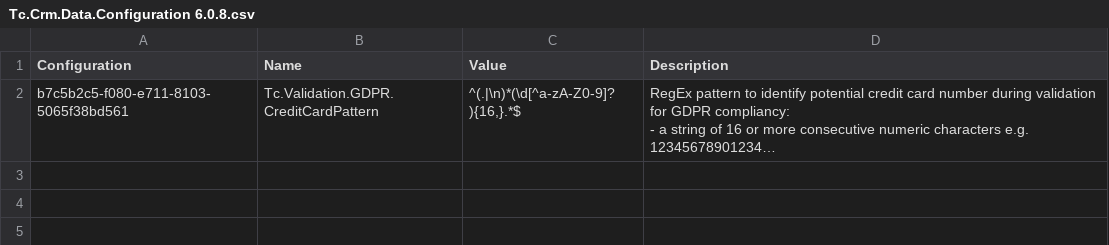
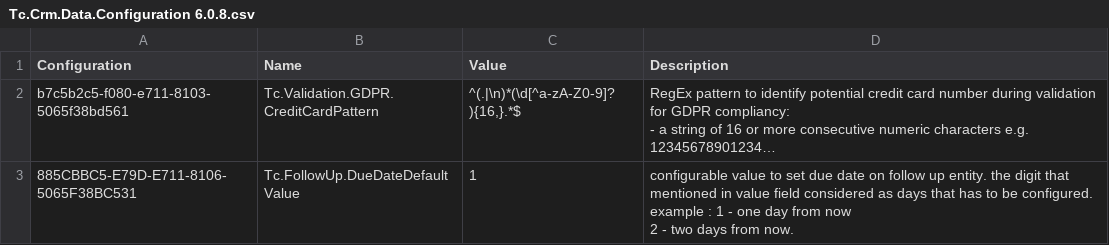
Before and after one commit to HansRoelants1979/msd-online-solution4, a CSV file: Main/Source/Tc.Crm.Data/Tc.Crm.Data.Configuration 6.0.8.csv, drawn as a sheet; long unchanged cells end in …; ↵ is a line break in a cell; the diff names each change by its address in the sheet, - before the commit and + after, or states it on an @@ line.

Commit message:
CRM-3504  Added config record DefaultDueDate

```diff
--- a/Main/Source/Tc.Crm.Data/Tc.Crm.Data.Configuration 6.0.8.csv
+++ b/Main/Source/Tc.Crm.Data/Tc.Crm.Data.Configuration 6.0.8.csv
+row 3: 885CBBC5-E79D-E711-8106-5065F38BC531 | Tc.FollowUp.DueDateDefaultValue | 1 | configurable value to set due date on follow up entity. the digit that mentioned in value field considered as days that has to be configured. ↵ example : 1 - one day from now ↵ 2 - two days from now.
```
